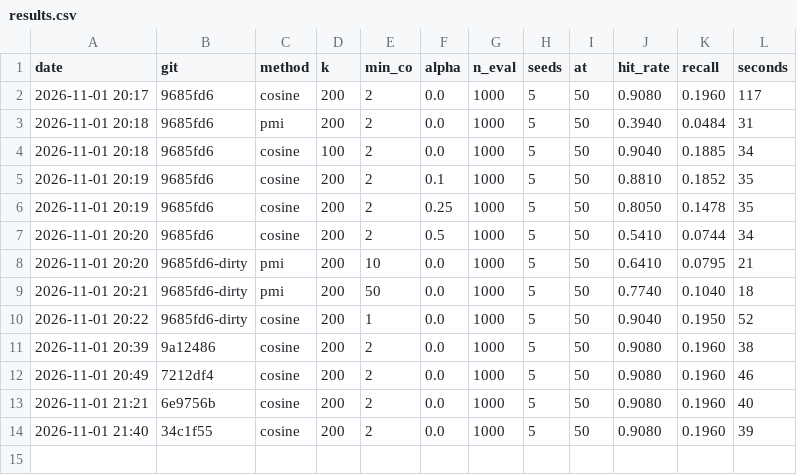
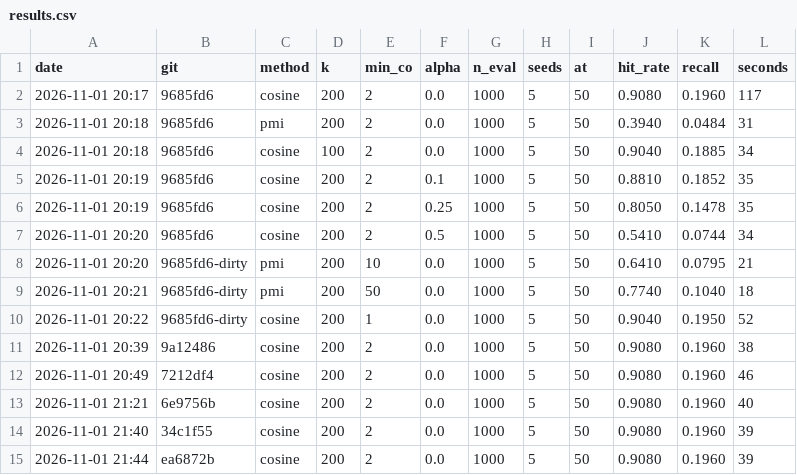
Before and after one commit to adamazmy/Swave, a CSV file: eval/results.csv, drawn as a sheet.

```diff
--- a/eval/results.csv
+++ b/eval/results.csv
@@ -14 +14,2 @@ date,git,method,k,min_co,alpha,n_eval,seeds,at,hit_rate,recall,seconds
 2026-11-01 21:40,34c1f55,cosine,200,2,0.0,1000,5,50,0.9080,0.1960,39
+2026-11-01 21:44,ea6872b,cosine,200,2,0.0,1000,5,50,0.9080,0.1960,39
```
